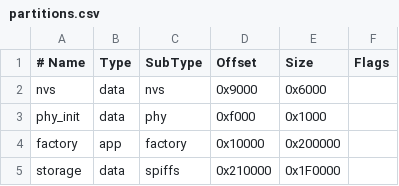
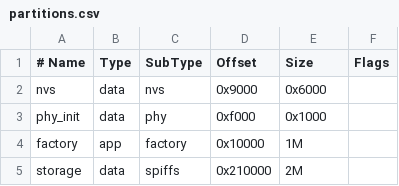
Before and after one commit to yardenhochman/shadow-warrior, a CSV file: led_controller/shadow-led/partitions.csv, drawn as a sheet.

```diff
--- a/led_controller/shadow-led/partitions.csv
+++ b/led_controller/shadow-led/partitions.csv
@@ -3,3 +3,3 @@ nvs,      data, nvs,     0x9000,  0x6000,
 phy_init, data, phy,     0xf000,  0x1000,
-factory,  app,  factory, 0x10000, 0x200000,
-storage,  data, spiffs,  0x210000,0x1F0000,
+factory,  app,  factory, 0x10000, 1M,
+storage,  data, spiffs,  0x210000, 2M,
```
Also changed, not shown: 3 other files.
